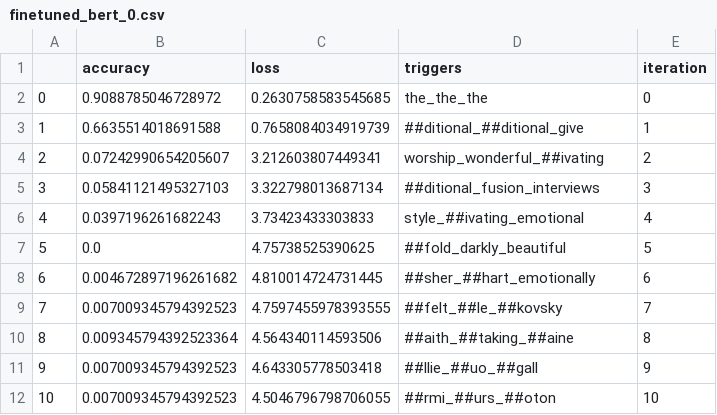
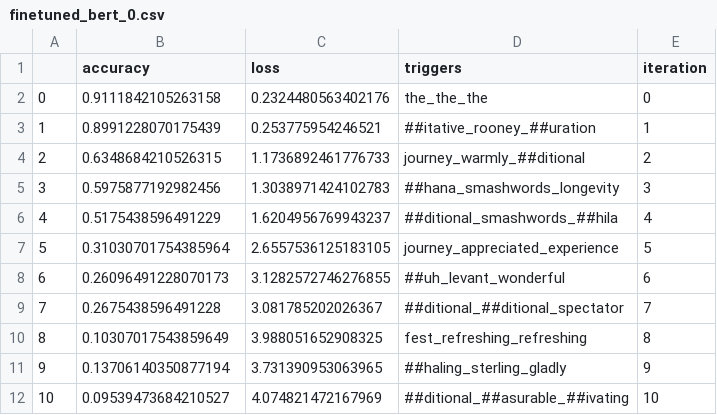
Before and after one commit to XinzheL/adv_attack, a CSV file: result_data/finetuned_bert_0.csv, drawn as a sheet; only a part is shown; the diff covers the shown part only.

```diff
--- a/result_data/finetuned_bert_0.csv
+++ b/result_data/finetuned_bert_0.csv
@@ -1,12 +1,12 @@
 ,accuracy,loss,triggers,iteration
-0,0.9088785046728972,0.2630758583545685,the_the_the,0
-1,0.6635514018691588,0.7658084034919739,##ditional_##ditional_give,1
-2,0.07242990654205607,3.212603807449341,worship_wonderful_##ivating,2
-3,0.05841121495327103,3.322798013687134,##ditional_fusion_interviews,3
-4,0.0397196261682243,3.73423433303833,style_##ivating_emotional,4
-5,0.0,4.75738525390625,##fold_darkly_beautiful,5
-6,0.004672897196261682,4.810014724731445,##sher_##hart_emotionally,6
-7,0.007009345794392523,4.7597455978393555,##felt_##le_##kovsky,7
-8,0.009345794392523364,4.564340114593506,##aith_##taking_##aine,8
-9,0.007009345794392523,4.643305778503418,##llie_##uo_##gall,9
-10,0.007009345794392523,4.5046796798706055,##rmi_##urs_##oton,10
+0,0.9111842105263158,0.2324480563402176,the_the_the,0
+1,0.8991228070175439,0.253775954246521,##itative_rooney_##uration,1
+2,0.6348684210526315,1.1736892461776733,journey_warmly_##ditional,2
+3,0.5975877192982456,1.3038971424102783,##hana_smashwords_longevity,3
+4,0.5175438596491229,1.6204956769943237,##ditional_smashwords_##hila,4
+5,0.31030701754385964,2.6557536125183105,journey_appreciated_experience,5
+6,0.26096491228070173,3.1282572746276855,##uh_levant_wonderful,6
+7,0.2675438596491228,3.081785202026367,##ditional_##ditional_spectator,7
+8,0.10307017543859649,3.988051652908325,fest_refreshing_refreshing,8
+9,0.13706140350877194,3.731390953063965,##haling_sterling_gladly,9
+10,0.09539473684210527,4.074821472167969,##ditional_##asurable_##ivating,10
```
Also changed, not shown: 18 edited cells elsewhere in this file, 2 other files.
